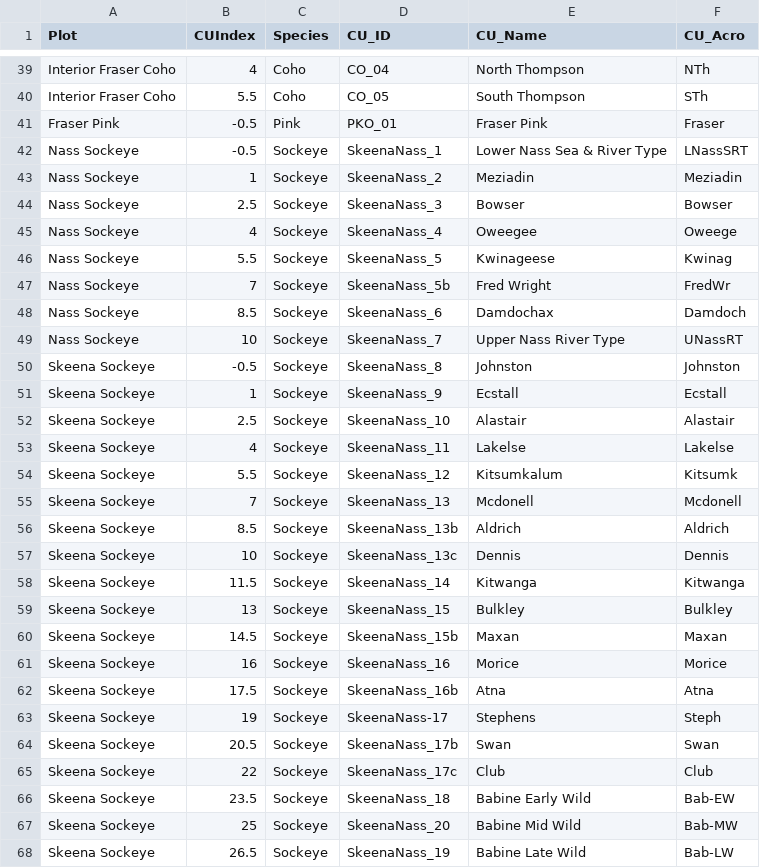
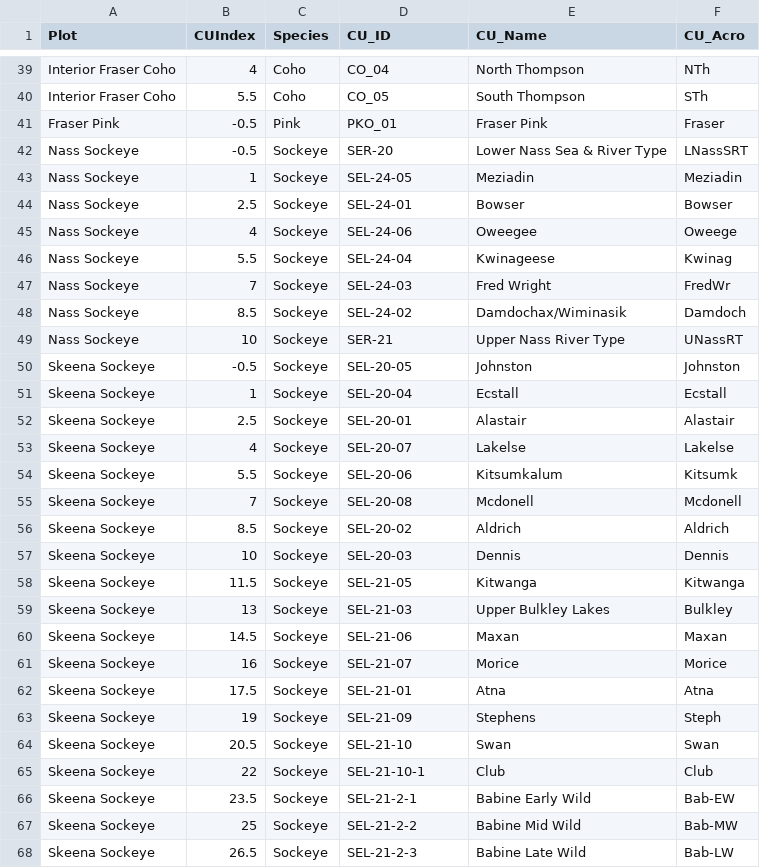
Before and after one commit to SOLV-Code/Scanner-Data-Processing, a CSV file: DATA_LOOKUP_FILES/SMU_TimelinePlot_SpecsforSOPO.csv, drawn as a sheet; only a part is shown, gaps mark what is left out; the diff covers the shown part only.

Commit message:
sub CU_ID_Report into CU labels on plots

```diff
--- a/DATA_LOOKUP_FILES/SMU_TimelinePlot_SpecsforSOPO.csv
+++ b/DATA_LOOKUP_FILES/SMU_TimelinePlot_SpecsforSOPO.csv
@@ -41,28 +41,28 @@ Interior Fraser Coho,5.5,Coho,CO_05,South Thompson,STh
 Fraser Pink,-0.5,Pink,PKO_01,Fraser Pink,Fraser
-Nass Sockeye,-0.5,Sockeye,SkeenaNass_1,Lower Nass Sea & River Type,LNassSRT
-Nass Sockeye,1,Sockeye,SkeenaNass_2,Meziadin,Meziadin
-Nass Sockeye,2.5,Sockeye,SkeenaNass_3,Bowser,Bowser
-Nass Sockeye,4,Sockeye,SkeenaNass_4,Oweegee,Oweege
-Nass Sockeye,5.5,Sockeye,SkeenaNass_5,Kwinageese,Kwinag
-Nass Sockeye,7,Sockeye,SkeenaNass_5b,Fred Wright,FredWr
-Nass Sockeye,8.5,Sockeye,SkeenaNass_6,Damdochax,Damdoch
-Nass Sockeye,10,Sockeye,SkeenaNass_7,Upper Nass River Type,UNassRT
-Skeena Sockeye,-0.5,Sockeye,SkeenaNass_8,Johnston,Johnston
-Skeena Sockeye,1,Sockeye,SkeenaNass_9,Ecstall,Ecstall
-Skeena Sockeye,2.5,Sockeye,SkeenaNass_10,Alastair,Alastair
-Skeena Sockeye,4,Sockeye,SkeenaNass_11,Lakelse,Lakelse
-Skeena Sockeye,5.5,Sockeye,SkeenaNass_12,Kitsumkalum,Kitsumk
-Skeena Sockeye,7,Sockeye,SkeenaNass_13,Mcdonell,Mcdonell
-Skeena Sockeye,8.5,Sockeye,SkeenaNass_13b,Aldrich,Aldrich
-Skeena Sockeye,10,Sockeye,SkeenaNass_13c,Dennis,Dennis
-Skeena Sockeye,11.5,Sockeye,SkeenaNass_14,Kitwanga,Kitwanga
-Skeena Sockeye,13,Sockeye,SkeenaNass_15,Bulkley,Bulkley
-Skeena Sockeye,14.5,Sockeye,SkeenaNass_15b,Maxan,Maxan
-Skeena Sockeye,16,Sockeye,SkeenaNass_16,Morice,Morice
-Skeena Sockeye,17.5,Sockeye,SkeenaNass_16b,Atna,Atna
-Skeena Sockeye,19,Sockeye,SkeenaNass-17,Stephens,Steph
-Skeena Sockeye,20.5,Sockeye,SkeenaNass_17b,Swan,Swan
-Skeena Sockeye,22,Sockeye,SkeenaNass_17c,Club,Club
-Skeena Sockeye,23.5,Sockeye,SkeenaNass_18,Babine Early Wild,Bab-EW
-Skeena Sockeye,25,Sockeye,SkeenaNass_20,Babine Mid Wild,Bab-MW
-Skeena Sockeye,26.5,Sockeye,SkeenaNass_19,Babine Late Wild,Bab-LW
+Nass Sockeye,-0.5,Sockeye,SER-20,Lower Nass Sea & River Type,LNassSRT
+Nass Sockeye,1,Sockeye,SEL-24-05,Meziadin,Meziadin
+Nass Sockeye,2.5,Sockeye,SEL-24-01,Bowser,Bowser
+Nass Sockeye,4,Sockeye,SEL-24-06,Oweegee,Oweege
+Nass Sockeye,5.5,Sockeye,SEL-24-04,Kwinageese,Kwinag
+Nass Sockeye,7,Sockeye,SEL-24-03,Fred Wright,FredWr
+Nass Sockeye,8.5,Sockeye,SEL-24-02,Damdochax/Wiminasik,Damdoch
+Nass Sockeye,10,Sockeye,SER-21,Upper Nass River Type,UNassRT
+Skeena Sockeye,-0.5,Sockeye,SEL-20-05,Johnston,Johnston
+Skeena Sockeye,1,Sockeye,SEL-20-04,Ecstall,Ecstall
+Skeena Sockeye,2.5,Sockeye,SEL-20-01,Alastair,Alastair
+Skeena Sockeye,4,Sockeye,SEL-20-07,Lakelse,Lakelse
+Skeena Sockeye,5.5,Sockeye,SEL-20-06,Kitsumkalum,Kitsumk
+Skeena Sockeye,7,Sockeye,SEL-20-08,Mcdonell,Mcdonell
+Skeena Sockeye,8.5,Sockeye,SEL-20-02,Aldrich,Aldrich
+Skeena Sockeye,10,Sockeye,SEL-20-03,Dennis,Dennis
+Skeena Sockeye,11.5,Sockeye,SEL-21-05,Kitwanga,Kitwanga
+Skeena Sockeye,13,Sockeye,SEL-21-03,Upper Bulkley Lakes,Bulkley
+Skeena Sockeye,14.5,Sockeye,SEL-21-06,Maxan,Maxan
+Skeena Sockeye,16,Sockeye,SEL-21-07,Morice,Morice
+Skeena Sockeye,17.5,Sockeye,SEL-21-01,Atna,Atna
+Skeena Sockeye,19,Sockeye,SEL-21-09,Stephens,Steph
+Skeena Sockeye,20.5,Sockeye,SEL-21-10,Swan,Swan
+Skeena Sockeye,22,Sockeye,SEL-21-10-1,Club,Club
+Skeena Sockeye,23.5,Sockeye,SEL-21-2-1,Babine Early Wild,Bab-EW
+Skeena Sockeye,25,Sockeye,SEL-21-2-2,Babine Mid Wild,Bab-MW
+Skeena Sockeye,26.5,Sockeye,SEL-21-2-3,Babine Late Wild,Bab-LW
```
Also changed, not shown: 14 edited cells elsewhere in this file, DATA_LOOKUP_FILES/MOD_MAIN_CU_LOOKUP_FOR_SOS.csv, DATA_OUT/Retro_Synoptic_Details.csv, 10 other files.
